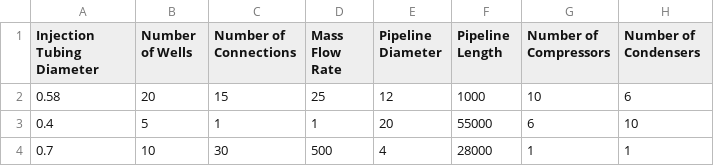
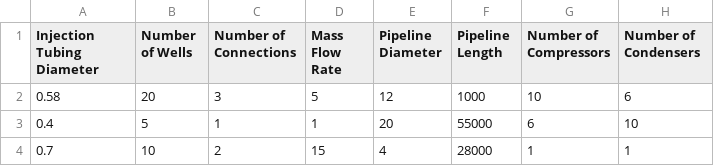
Before and after one commit to tjpapenfuss/MDO_Project, a CSV file: Assign2/file_import_and_graph/DOE_options_only.csv, drawn as a sheet; only a part is shown; the diff names each change by its address in the sheet, - before the commit and + after, or states it on an @@ line.

```diff
--- a/Assign2/file_import_and_graph/DOE_options_only.csv
+++ b/Assign2/file_import_and_graph/DOE_options_only.csv
-C2 (Number of Connections): 15
+C2 (Number of Connections): 3
-D2 (Mass Flow Rate): 25
+D2 (Mass Flow Rate): 5
-C4 (Number of Connections): 30
+C4 (Number of Connections): 2
-D4 (Mass Flow Rate): 500
+D4 (Mass Flow Rate): 15
```
